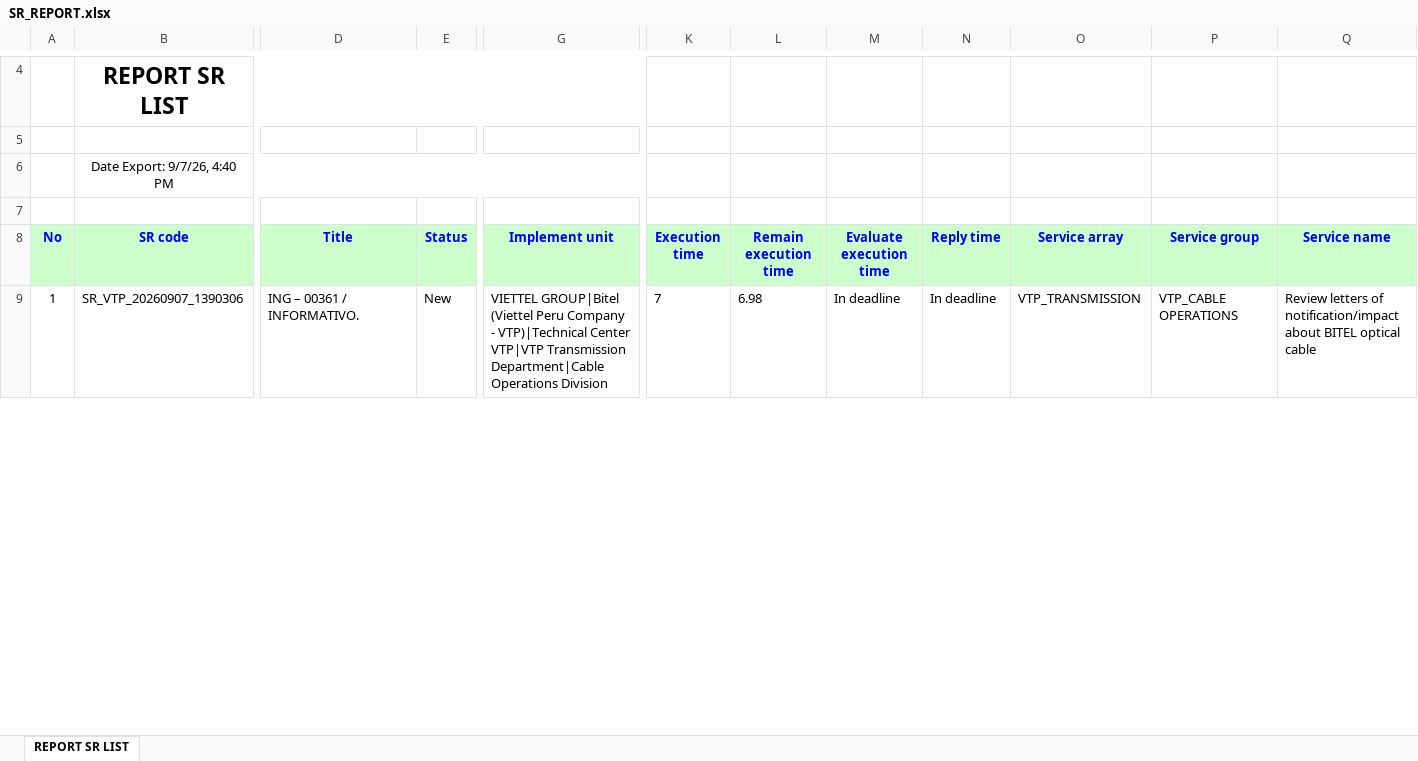
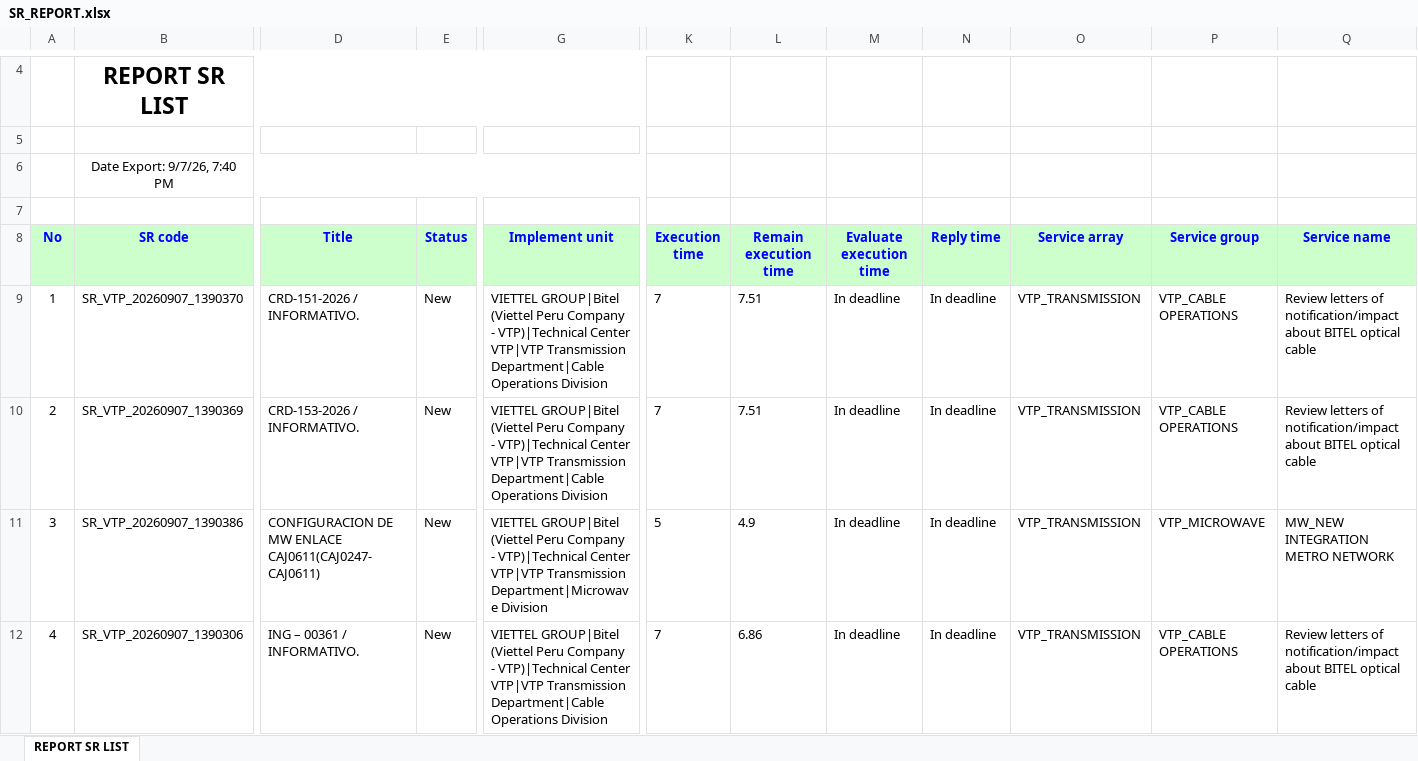
Before and after one commit to alvaromartinezg/sr_dashboard, an Excel workbook: SR_REPORT.xlsx, sheet REPORT SR LIST, drawn as a sheet; only a part is shown, gaps mark what is left out; values as stored, in another font and other column widths than the file's, no borders; addresses are those after the commit; rows hold the shown columns only; the diff covers the shown part only; the diff names each change by its address in the sheet, - before the commit and + after, or states it on an @@ line.

Commit message:
update SR report

```diff
--- a/SR_REPORT.xlsx (sheet REPORT SR LIST)
+++ b/SR_REPORT.xlsx (sheet REPORT SR LIST)
-B6 (SR code): Date Export: 9/7/26, 4:40 PM
+B6 (SR code): Date Export: 9/7/26, 7:40 PM
+row 9: 1 | SR_VTP_20260907_1390370 | CRD-151-2026 / INFORMATIVO. | New | VIETTEL GROUP|Bitel (Viettel Peru Company - VTP)|Technical Center VTP|VTP Transmission Department|Cable Operations Division | 7 | 7.51 | In deadline | In deadline | VTP_TRANSMISSION | VTP_CABLE OPERATIONS | Review letters of notification/impact about BITEL optical cable
+row 10: 2 | SR_VTP_20260907_1390369 | CRD-153-2026 / INFORMATIVO. | New | VIETTEL GROUP|Bitel (Viettel Peru Company - VTP)|Technical Center VTP|VTP Transmission Department|Cable Operations Division | 7 | 7.51 | In deadline | In deadline | VTP_TRANSMISSION | VTP_CABLE OPERATIONS | Review letters of notification/impact about BITEL optical cable
+row 11: 3 | SR_VTP_20260907_1390386 | CONFIGURACION DE MW ENLACE CAJ0611(CAJ0247-CAJ0611) | New | VIETTEL GROUP|Bitel (Viettel Peru Company - VTP)|Technical Center VTP|VTP Transmission Department|Microwave Division | 5 | 4.9 | In deadline | In deadline | VTP_TRANSMISSION | VTP_MICROWAVE | MW_NEW INTEGRATION METRO NETWORK
@@ column A (No) renumbered from row 12 down @@
-L12 (Remain execution time): 6.98
+L12 (Remain execution time): 6.86
```
Also changed, not shown: 6 added rows, 6 removed rows, 172 moved rows and 43 edited cells elsewhere in this sheet.
